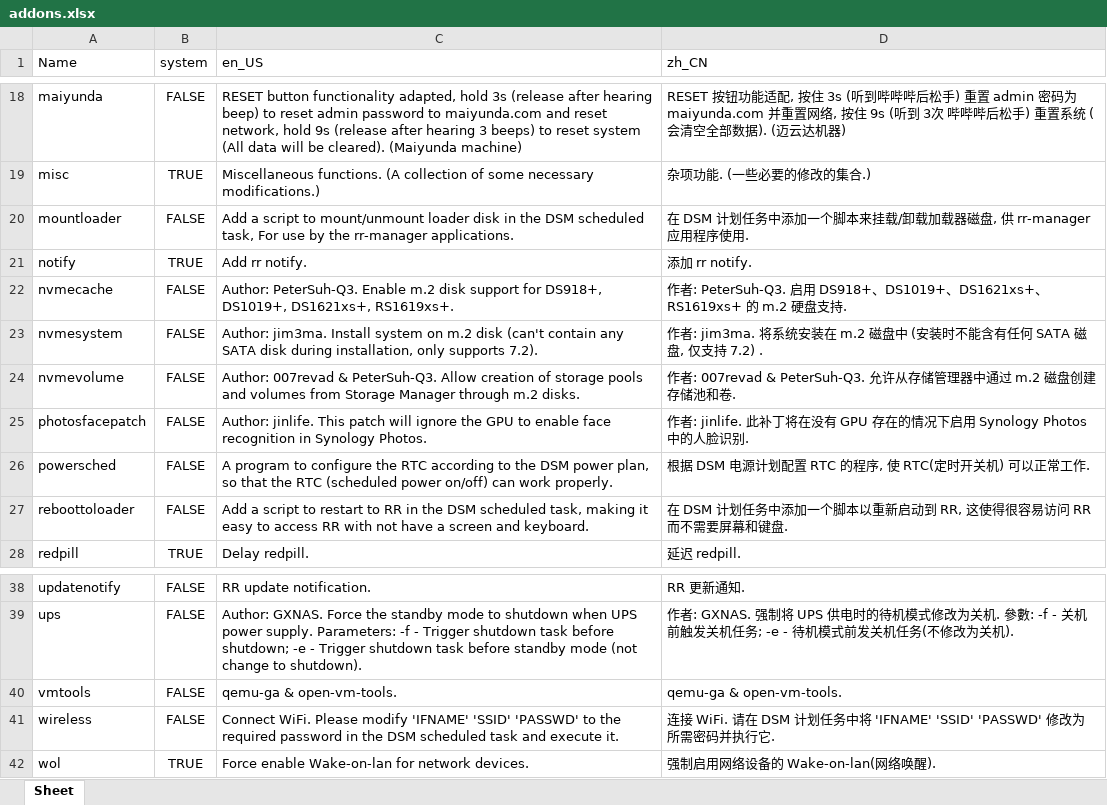
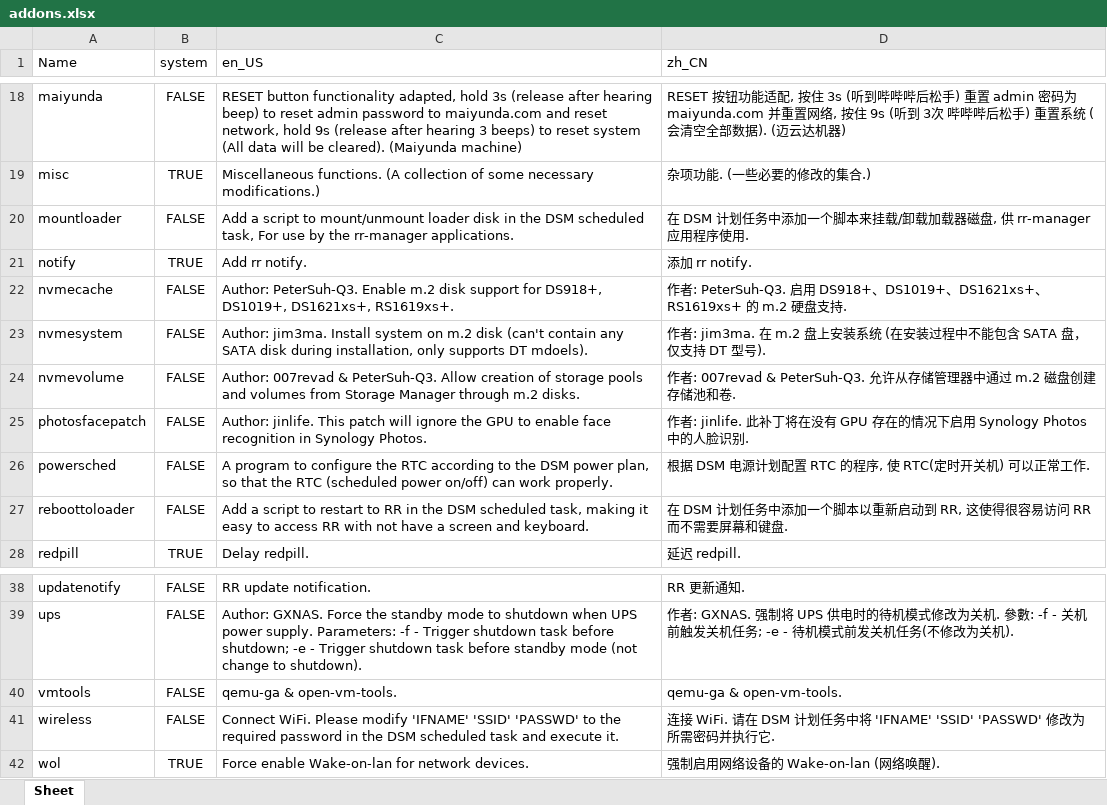
Before and after one commit to RROrg/rr, an Excel workbook: docs/addons.xlsx, sheet Sheet, drawn as a sheet; only a part is shown, gaps mark what is left out; values as stored, in another font and other column widths than the file's, no borders; the diff names each change by its address in the sheet, - before the commit and + after, or states it on an @@ line.

```diff
--- a/docs/addons.xlsx (sheet Sheet)
+++ b/docs/addons.xlsx (sheet Sheet)
-C23 (en_US): …only supports 7.2).
+C23 (en_US): …only supports DT mdoels).
-D23 (zh_CN): 作者: jim3ma. 将系统安装在 m.2 磁盘中 (安装时不能含有任何 SATA 磁盘, 仅支持 7.2) .
+D23 (zh_CN): 作者: jim3ma. 在 m.2 盘上安装系统 (在安装过程中不能包含 SATA 盘，仅支持 DT 型号).
-D42 (zh_CN): 强制启用网络设备的 Wake-on-lan(网络唤醒).
+D42 (zh_CN): 强制启用网络设备的 Wake-on-lan (网络唤醒).
```
Also changed, not shown: docs/models.xlsx, docs/modules.xlsx, 2 other files.
